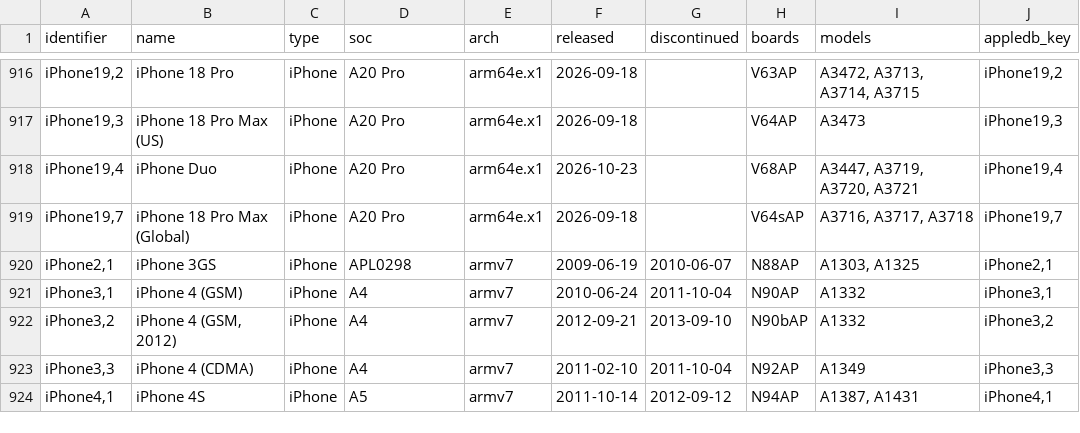
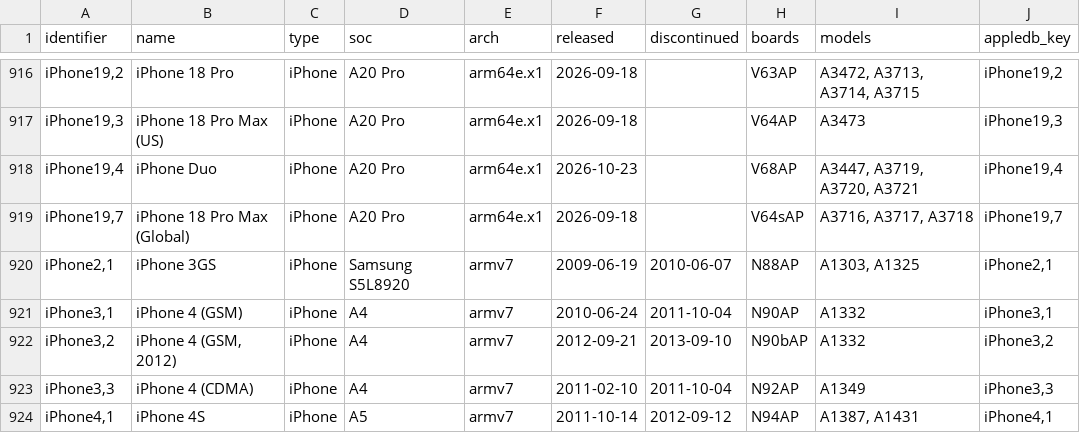
Before and after one commit to Ringmast4r/Huginn-Muninn, a CSV file: AppleDB/csv/devices.csv, drawn as a sheet; only a part is shown, gaps mark what is left out; the diff covers the shown part only.

```diff
--- a/AppleDB/csv/devices.csv
+++ b/AppleDB/csv/devices.csv
@@ -919,3 +919,3 @@ identifier,name,type,soc,arch,released,discontinued,boards,models,appledb_key
 "iPhone19,7",iPhone 18 Pro Max (Global),iPhone,A20 Pro,arm64e.x1,2026-09-18,,V64sAP,"A3716, A3717, A3718","iPhone19,7"
-"iPhone2,1",iPhone 3GS,iPhone,APL0298,armv7,2009-06-19,2010-06-07,N88AP,"A1303, A1325","iPhone2,1"
+"iPhone2,1",iPhone 3GS,iPhone,Samsung S5L8920,armv7,2009-06-19,2010-06-07,N88AP,"A1303, A1325","iPhone2,1"
 "iPhone3,1",iPhone 4 (GSM),iPhone,A4,armv7,2010-06-24,2011-10-04,N90AP,A1332,"iPhone3,1"
```
Also changed, not shown: 18 edited cells elsewhere in this file, 31 other files.
